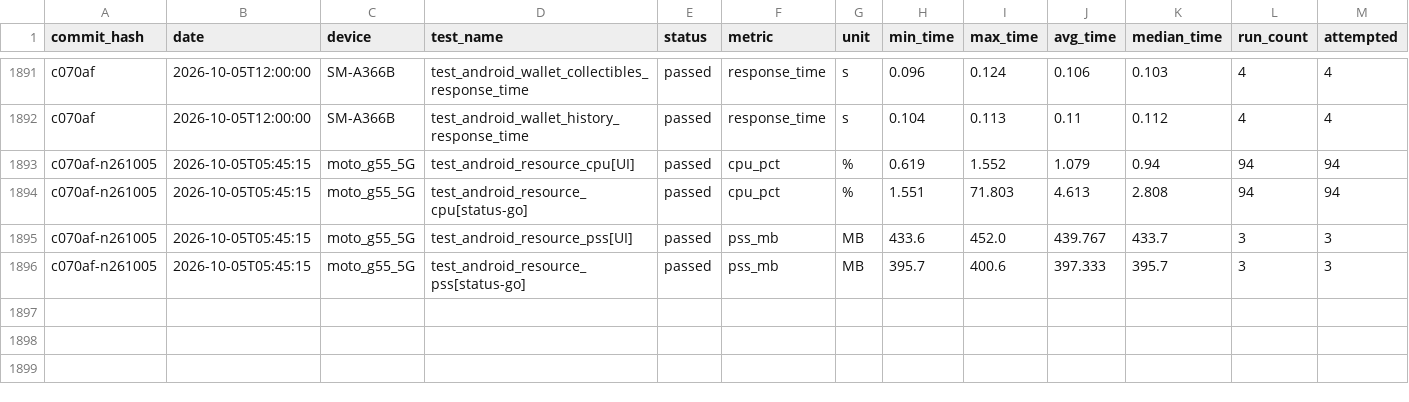
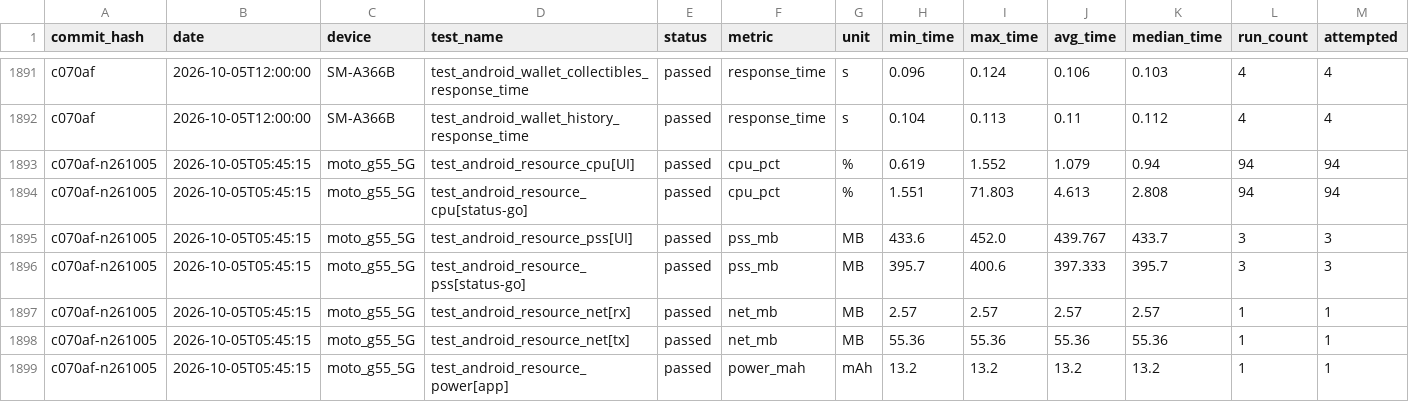
Before and after one commit to status-im/status-app-benchmarks, a CSV file: data/android/performance_metrics.csv, drawn as a sheet; only a part is shown, gaps mark what is left out; rows hold the shown columns only; the diff names each change by its address in the sheet, - before the commit and + after, or states it on an @@ line.

```diff
--- a/data/android/performance_metrics.csv
+++ b/data/android/performance_metrics.csv
+row 1897: c070af-n261005 | 2026-10-05T05:45:15 | moto_g55_5G | test_android_resource_net[rx] | passed | net_mb | MB | 2.57 | 2.57 | 2.57 | 2.57 | 1 | 1
+row 1898: c070af-n261005 | 2026-10-05T05:45:15 | moto_g55_5G | test_android_resource_net[tx] | passed | net_mb | MB | 55.36 | 55.36 | 55.36 | 55.36 | 1 | 1
+row 1899: c070af-n261005 | 2026-10-05T05:45:15 | moto_g55_5G | test_android_resource_power[app] | passed | power_mah | mAh | 13.2 | 13.2 | 13.2 | 13.2 | 1 | 1
```
Also changed, not shown: 2 other files.
